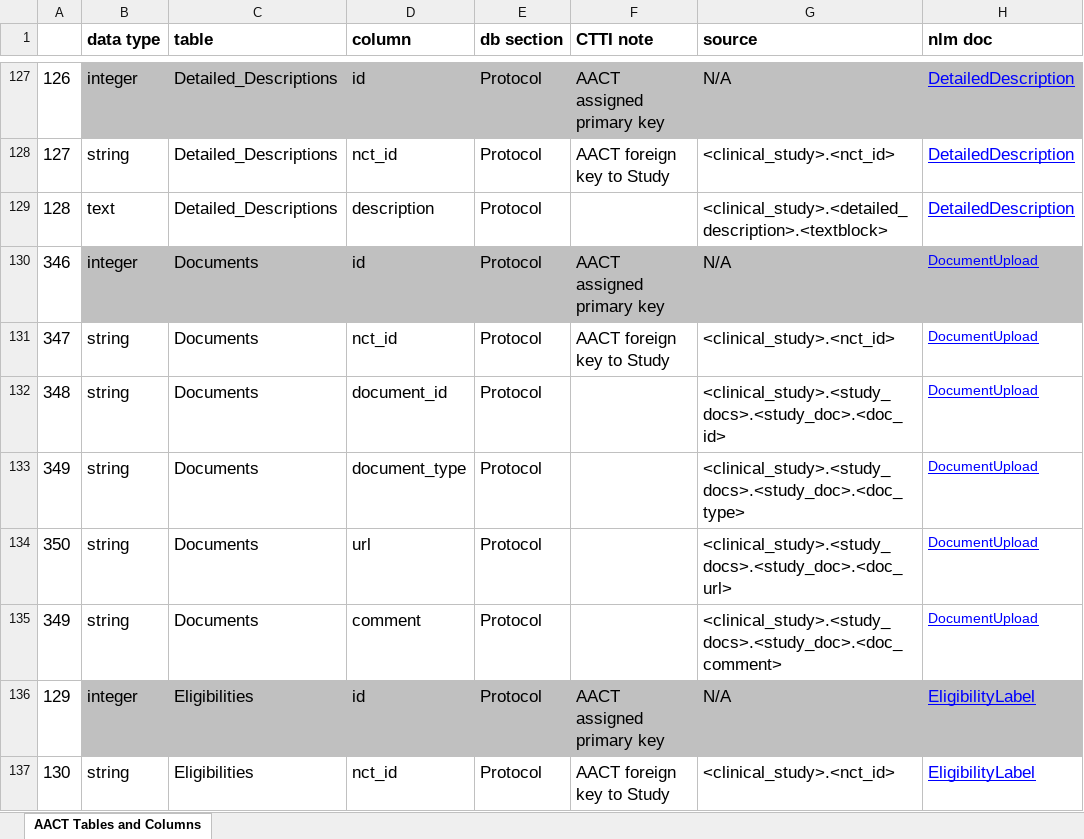
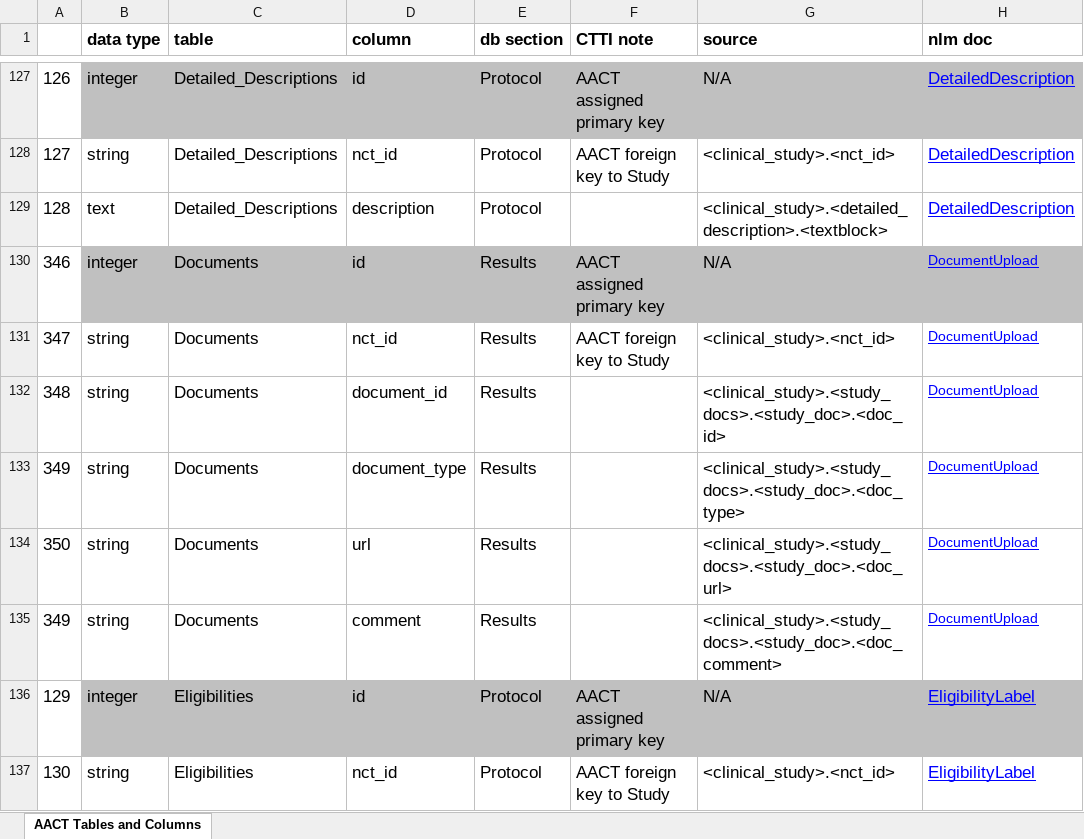
Before and after one commit to ctti-clinicaltrials/aact, an Excel workbook: public/documentation/aact_data_definitions.xlsx, sheet AACT Tables and Columns, drawn as a sheet; only a part is shown, gaps mark what is left out; values as stored, in another font and other column widths than the file's, no borders; charts and pictures not drawn; the diff names each change by its address in the sheet, - before the commit and + after, or states it on an @@ line.

Commit message:
aact-646:  Checkin latest schema diagrams and data dictionary

```diff
--- a/public/documentation/aact_data_definitions.xlsx (sheet AACT Tables and Columns)
+++ b/public/documentation/aact_data_definitions.xlsx (sheet AACT Tables and Columns)
-E130:E135 (db section): Protocol
+E130:E135 (db section): Results
```
Also changed, not shown: 2 other files.
